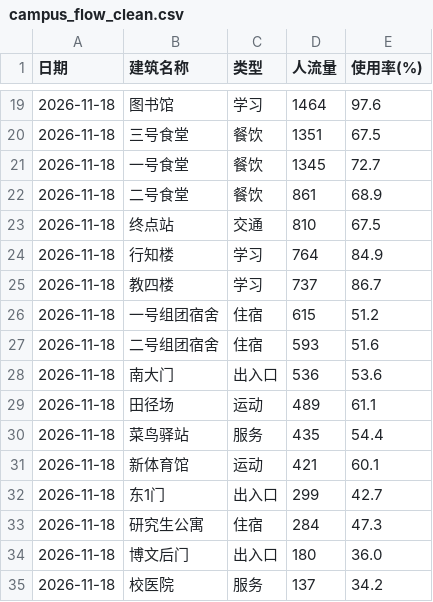
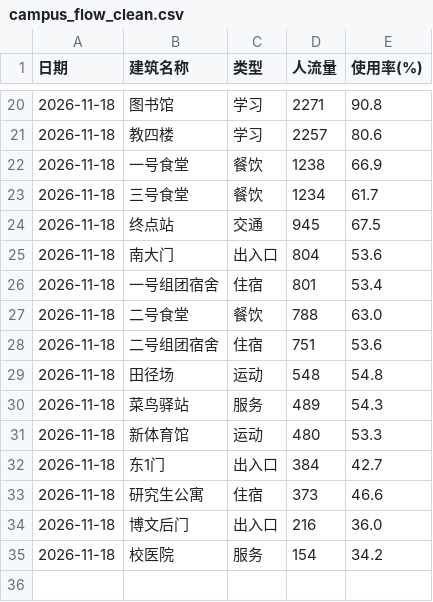
Before and after one commit to qls-eng/campus_dashboard_map, a CSV file: data/campus_flow_clean.csv, drawn as a sheet; only a part is shown, gaps mark what is left out; the diff covers the shown part only.

```diff
--- a/data/campus_flow_clean.csv
+++ b/data/campus_flow_clean.csv
@@ -19,17 +20,16 @@
-2026-11-18,图书馆,学习,1464,97.6
-2026-11-18,三号食堂,餐饮,1351,67.5
-2026-11-18,一号食堂,餐饮,1345,72.7
-2026-11-18,二号食堂,餐饮,861,68.9
-2026-11-18,终点站,交通,810,67.5
-2026-11-18,行知楼,学习,764,84.9
-2026-11-18,教四楼,学习,737,86.7
-2026-11-18,一号组团宿舍,住宿,615,51.2
-2026-11-18,二号组团宿舍,住宿,593,51.6
-2026-11-18,南大门,出入口,536,53.6
-2026-11-18,田径场,运动,489,61.1
-2026-11-18,菜鸟驿站,服务,435,54.4
-2026-11-18,新体育馆,运动,421,60.1
-2026-11-18,东1门,出入口,299,42.7
-2026-11-18,研究生公寓,住宿,284,47.3
-2026-11-18,博文后门,出入口,180,36.0
-2026-11-18,校医院,服务,137,34.2
+2026-11-18,图书馆,学习,2271,90.8
+2026-11-18,教四楼,学习,2257,80.6
+2026-11-18,一号食堂,餐饮,1238,66.9
+2026-11-18,三号食堂,餐饮,1234,61.7
+2026-11-18,终点站,交通,945,67.5
+2026-11-18,南大门,出入口,804,53.6
+2026-11-18,一号组团宿舍,住宿,801,53.4
+2026-11-18,二号食堂,餐饮,788,63.0
+2026-11-18,二号组团宿舍,住宿,751,53.6
+2026-11-18,田径场,运动,548,54.8
+2026-11-18,菜鸟驿站,服务,489,54.3
+2026-11-18,新体育馆,运动,480,53.3
+2026-11-18,东1门,出入口,384,42.7
+2026-11-18,研究生公寓,住宿,373,46.6
+2026-11-18,博文后门,出入口,216,36.0
+2026-11-18,校医院,服务,154,34.2
```
Also changed, not shown: 6 added rows, 5 removed rows and 22 edited cells elsewhere in this file, data/campus_flow_hourly.csv, data/campus_flow_raw.csv, 1 other file.
